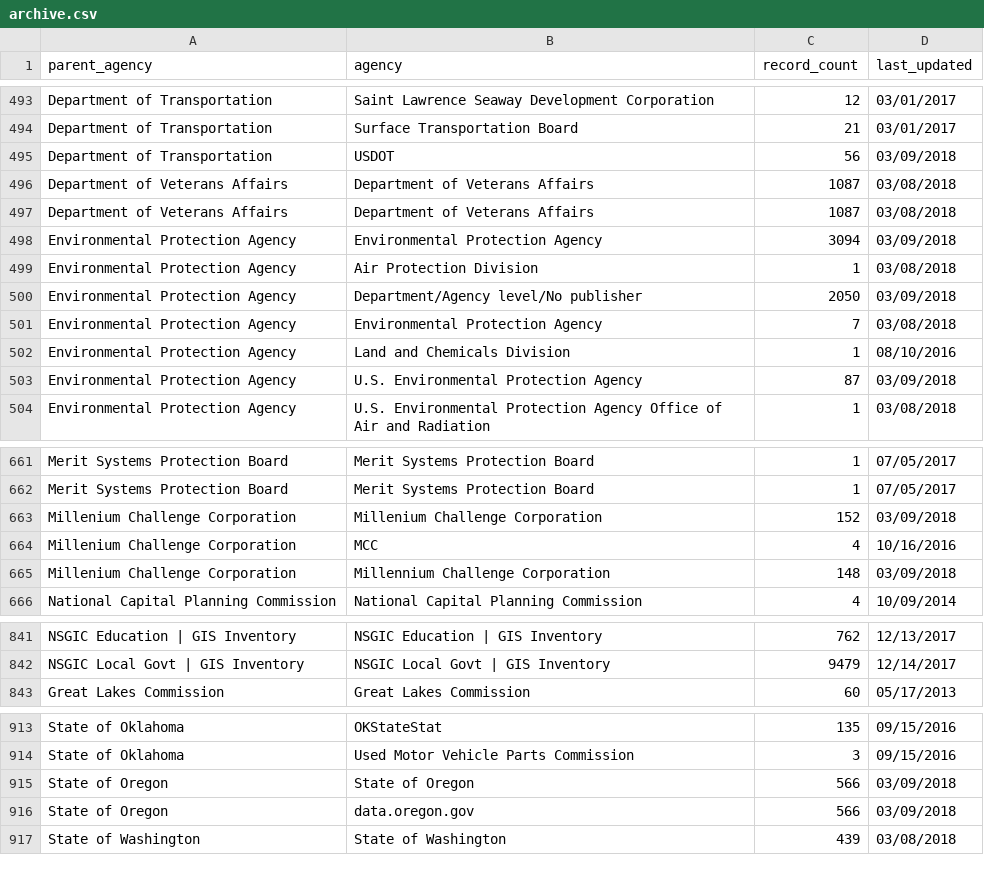
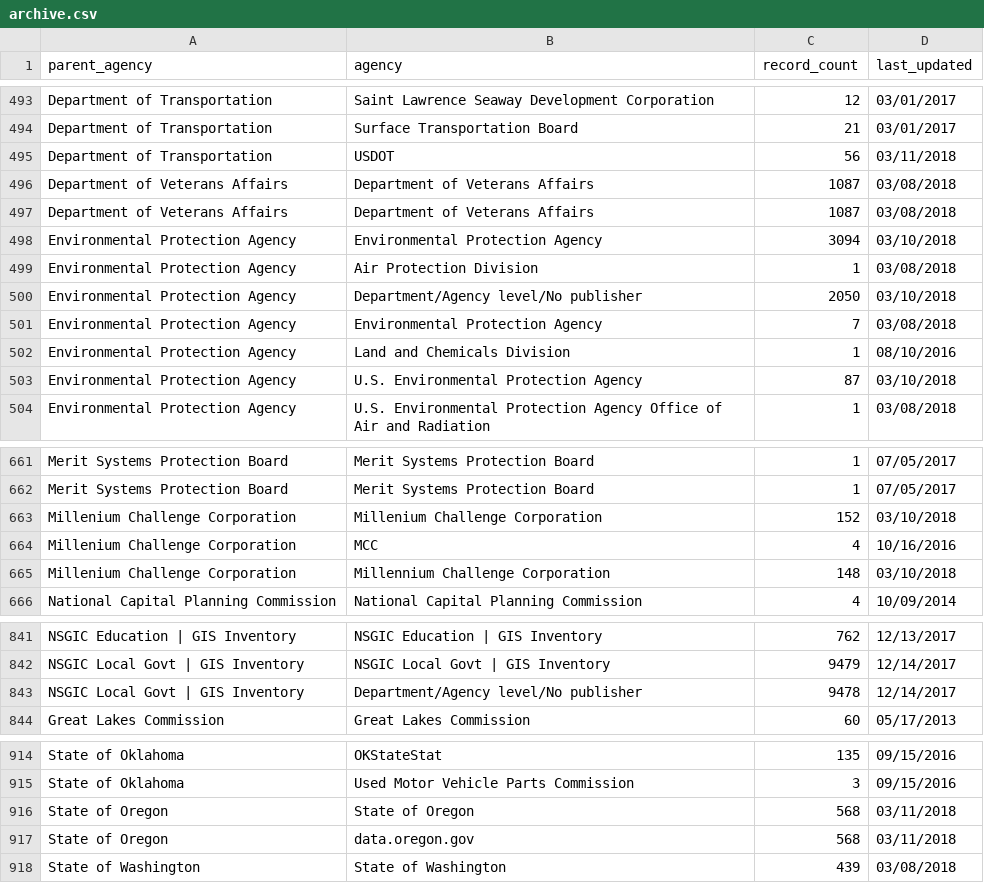
Before and after one commit to hancush/eyeball, a CSV file: archive.csv, drawn as a sheet; only a part is shown, gaps mark what is left out; the diff covers the shown part only.

```diff
--- a/archive.csv
+++ b/archive.csv
@@ -494,11 +494,11 @@ Department of Transportation,Saint Lawrence Seaway Development Corporation,12,03
 Department of Transportation,Surface Transportation Board,21,03/01/2017
-Department of Transportation,USDOT,56,03/09/2018
+Department of Transportation,USDOT,56,03/11/2018
 Department of Veterans Affairs,Department of Veterans Affairs,1087,03/08/2018
 Department of Veterans Affairs,Department of Veterans Affairs,1087,03/08/2018
-Environmental Protection Agency,Environmental Protection Agency,3094,03/09/2018
+Environmental Protection Agency,Environmental Protection Agency,3094,03/10/2018
 Environmental Protection Agency,Air Protection Division,1,03/08/2018
-Environmental Protection Agency,Department/Agency level/No publisher,2050,03/09/2018
+Environmental Protection Agency,Department/Agency level/No publisher,2050,03/10/2018
 Environmental Protection Agency,Environmental Protection Agency,7,03/08/2018
 Environmental Protection Agency,Land and Chemicals Division,1,08/10/2016
-Environmental Protection Agency,U.S. Environmental Protection Agency,87,03/09/2018
+Environmental Protection Agency,U.S. Environmental Protection Agency,87,03/10/2018
 Environmental Protection Agency,U.S. Environmental Protection Agency Office of Air and Radiation,1,03/08/2018
@@ -662,5 +662,5 @@ Merit Systems Protection Board,Merit Systems Protection Board,1,07/05/2017
 Merit Systems Protection Board,Merit Systems Protection Board,1,07/05/2017
-Millenium Challenge Corporation,Millenium Challenge Corporation,152,03/09/2018
+Millenium Challenge Corporation,Millenium Challenge Corporation,152,03/10/2018
 Millenium Challenge Corporation,MCC,4,10/16/2016
-Millenium Challenge Corporation,Millennium Challenge Corporation,148,03/09/2018
+Millenium Challenge Corporation,Millennium Challenge Corporation,148,03/10/2018
 National Capital Planning Commission,National Capital Planning Commission,4,10/09/2014
@@ -842,2 +842,3 @@ NSGIC Education | GIS Inventory,NSGIC Education | GIS Inventory,762,12/13/2017
 NSGIC Local Govt | GIS Inventory,NSGIC Local Govt | GIS Inventory,9479,12/14/2017
+NSGIC Local Govt | GIS Inventory,Department/Agency level/No publisher,9478,12/14/2017
 Great Lakes Commission,Great Lakes Commission,60,05/17/2013
@@ -914,4 +915,4 @@ State of Oklahoma,OKStateStat,135,09/15/2016
 State of Oklahoma,Used Motor Vehicle Parts Commission,3,09/15/2016
-State of Oregon,State of Oregon,566,03/09/2018
-State of Oregon,data.oregon.gov,566,03/09/2018
+State of Oregon,State of Oregon,568,03/11/2018
+State of Oregon,data.oregon.gov,568,03/11/2018
 State of Washington,State of Washington,439,03/08/2018
```
Also changed, not shown: 28 edited cells elsewhere in this file, output/churn_summary.csv, output/log.csv.
